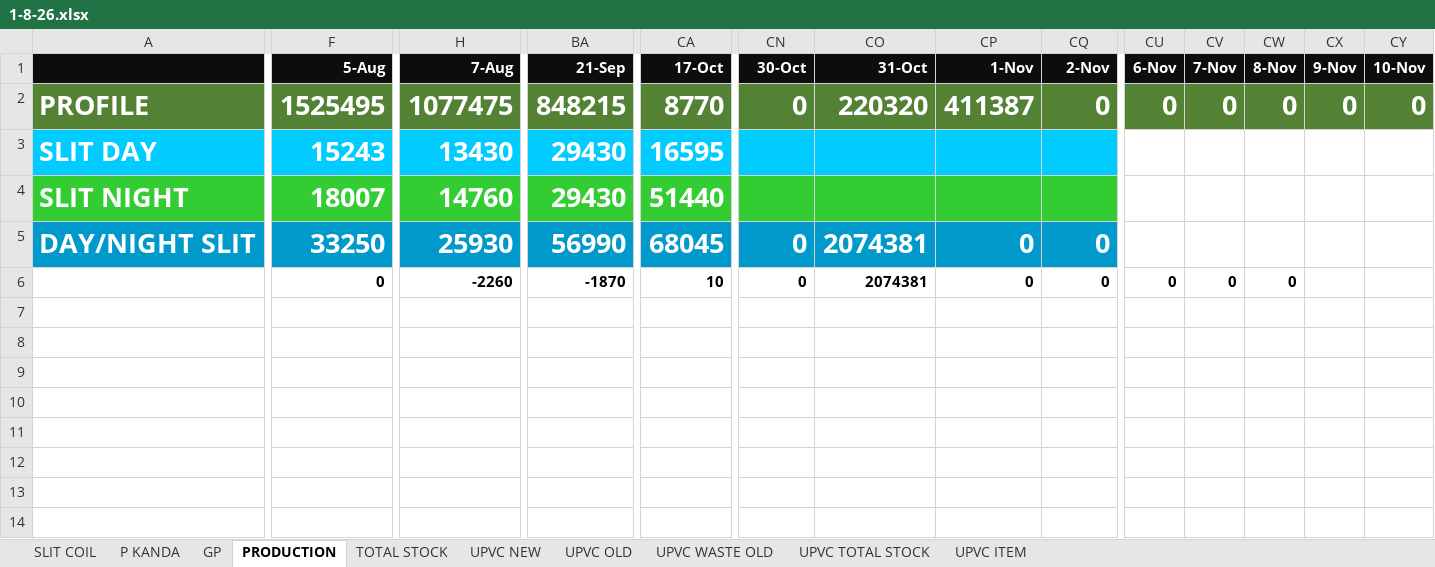
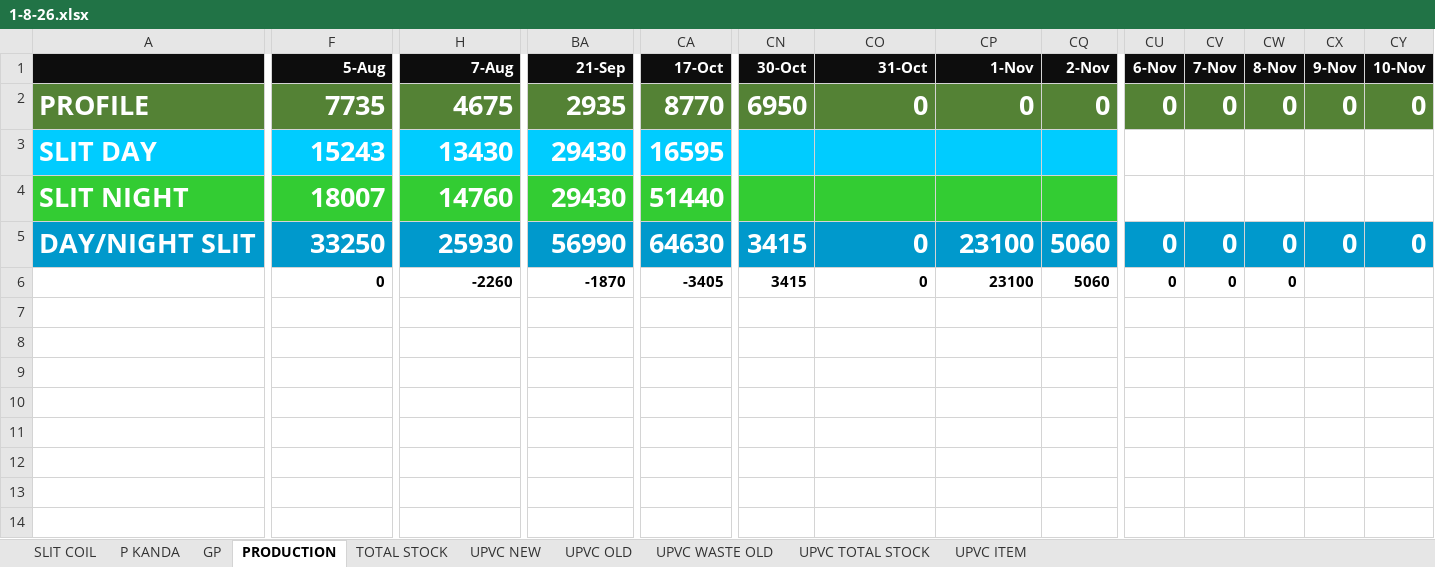
Before and after one commit to babri3726-ctrl/Durasmart2154, an Excel workbook: data/1-8-26.xlsx, sheet PRODUCTION, drawn as a sheet; only a part is shown, gaps mark what is left out; values as stored, in another font and other column widths than the file's, no borders; the diff covers the shown part only; the diff names each change by its address in the sheet, - before the commit and + after, or states it on an @@ line.

```diff
--- a/data/1-8-26.xlsx (sheet PRODUCTION)
+++ b/data/1-8-26.xlsx (sheet PRODUCTION)
-F2 (5-Aug): 1525495
+F2 (5-Aug): 7735
-H2 (7-Aug): 1077475
+H2 (7-Aug): 4675
-BA2 (21-Sep): 848215
+BA2 (21-Sep): 2935
-CN2 (30-Oct): 0
+CN2 (30-Oct): 6950
-CO2 (31-Oct): 220320
+CO2 (31-Oct): 0
-CP2 (1-Nov): 411387
+CP2 (1-Nov): 0
-CA5 (17-Oct): 68045
+CA5 (17-Oct): 64630
-CN5:CN6 (30-Oct): 0
+CN5:CN6 (30-Oct): 3415
-CO5:CO6 (31-Oct): 2074381
+CO5:CO6 (31-Oct): 0
-CP5:CP6 (1-Nov): 0
+CP5:CP6 (1-Nov): 23100
-CQ5:CQ6 (2-Nov): 0
+CQ5:CQ6 (2-Nov): 5060
-CU5 (6-Nov): (empty)
+CU5 (6-Nov): 0
-CU5:CY5 fill: none
+CU5:CY5 fill: #0099CC
-CV5 (7-Nov): (empty)
+CV5 (7-Nov): 0
-CW5 (8-Nov): (empty)
+CW5 (8-Nov): 0
-CX5 (9-Nov): (empty)
+CX5 (9-Nov): 0
-CY5 (10-Nov): (empty)
+CY5 (10-Nov): 0
-CA6 (17-Oct): 10
+CA6 (17-Oct): -3405
```
Also changed, not shown: 1 edited cell elsewhere in this sheet, sheet SLIT COIL, sheet P KANDA, sheet TOTAL STOCK, sheet GP, sheet UPVC NEW, sheet UPVC ITEM, 1 more sheet, formulas that keep their value, hidden cells, 4 other files.
